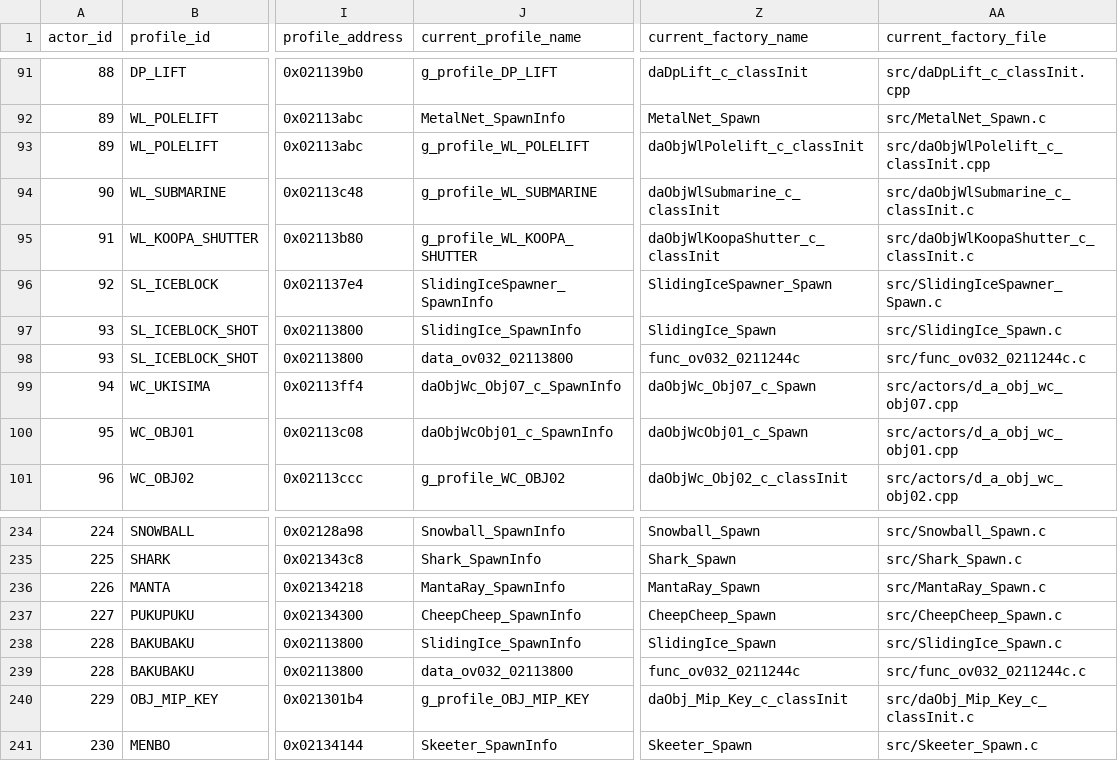
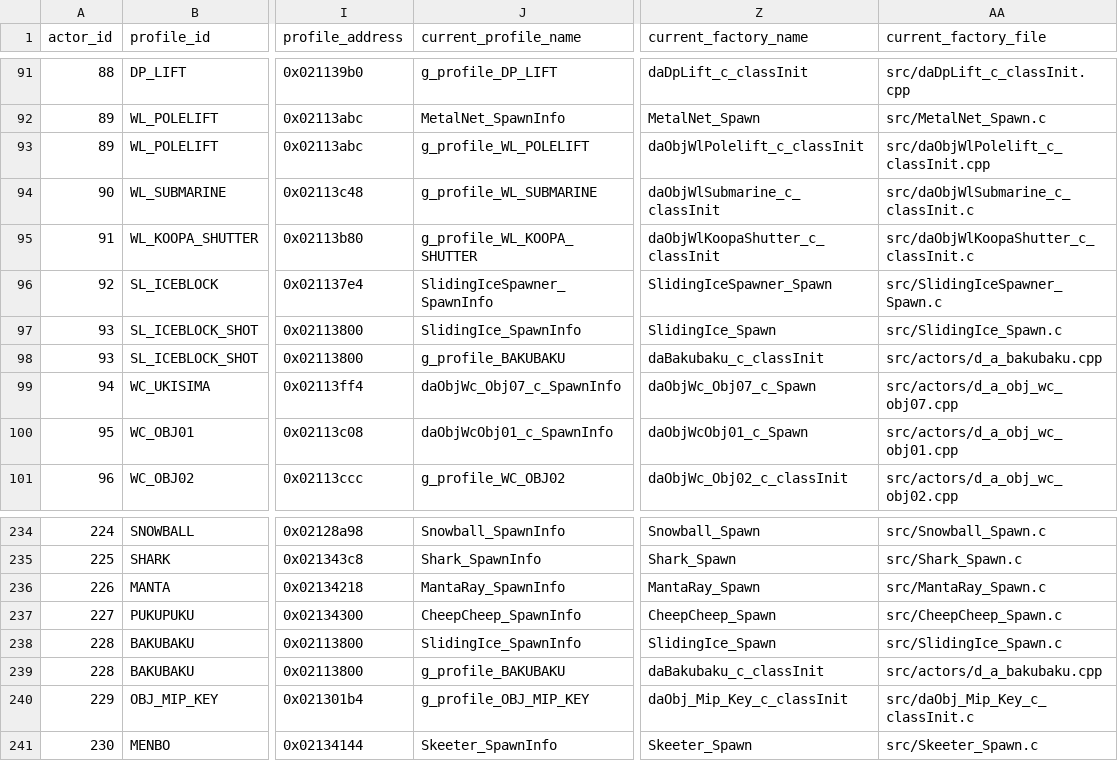
Before and after one commit to tangosdev/sm64ds-decomp, a TSV file: symbols/profile_reconstruction_registry.tsv, drawn as a sheet; only a part is shown, gaps mark what is left out; the diff names each change by its address in the sheet, - before the commit and + after, or states it on an @@ line.

Commit message:
Refresh profile registry after latest-main merge

```diff
--- a/symbols/profile_reconstruction_registry.tsv
+++ b/symbols/profile_reconstruction_registry.tsv
-J98 (current_profile_name): data_ov032_02113800
+J98 (current_profile_name): g_profile_BAKUBAKU
-Z98 (current_factory_name): func_ov032_0211244c
+Z98 (current_factory_name): daBakubaku_c_classInit
-AA98 (current_factory_file): src/func_ov032_0211244c.c
+AA98 (current_factory_file): src/actors/d_a_bakubaku.cpp
-J239 (current_profile_name): data_ov032_02113800
+J239 (current_profile_name): g_profile_BAKUBAKU
-Z239 (current_factory_name): func_ov032_0211244c
+Z239 (current_factory_name): daBakubaku_c_classInit
-AA239 (current_factory_file): src/func_ov032_0211244c.c
+AA239 (current_factory_file): src/actors/d_a_bakubaku.cpp
```
Also changed, not shown: 2 other files.
